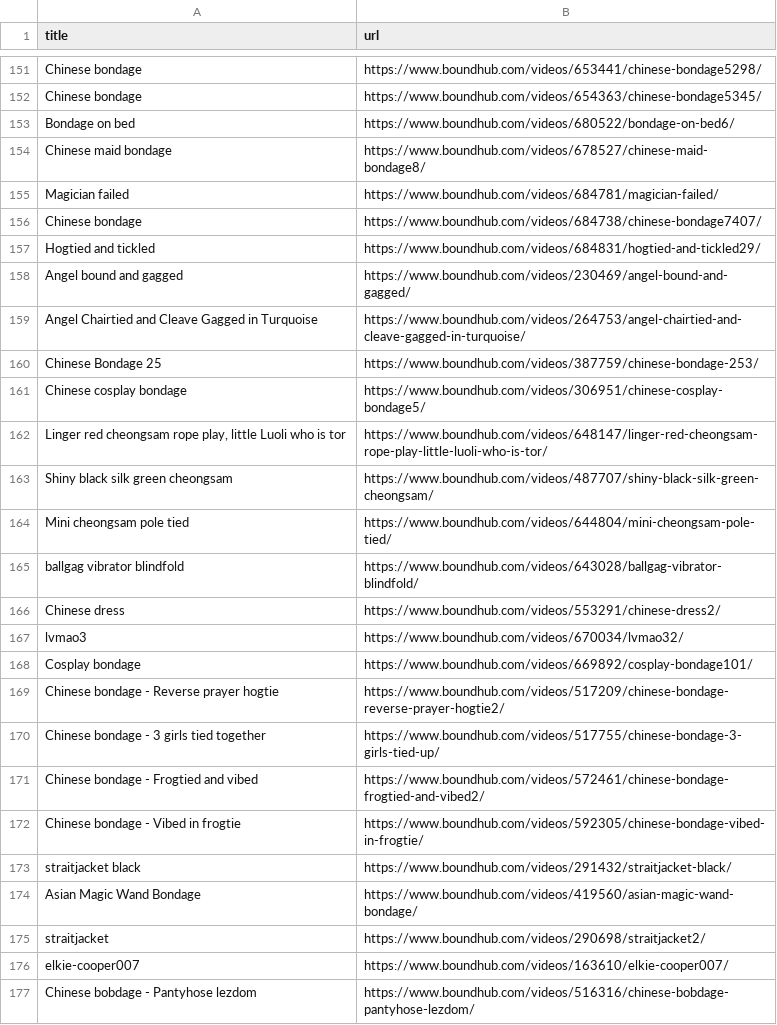
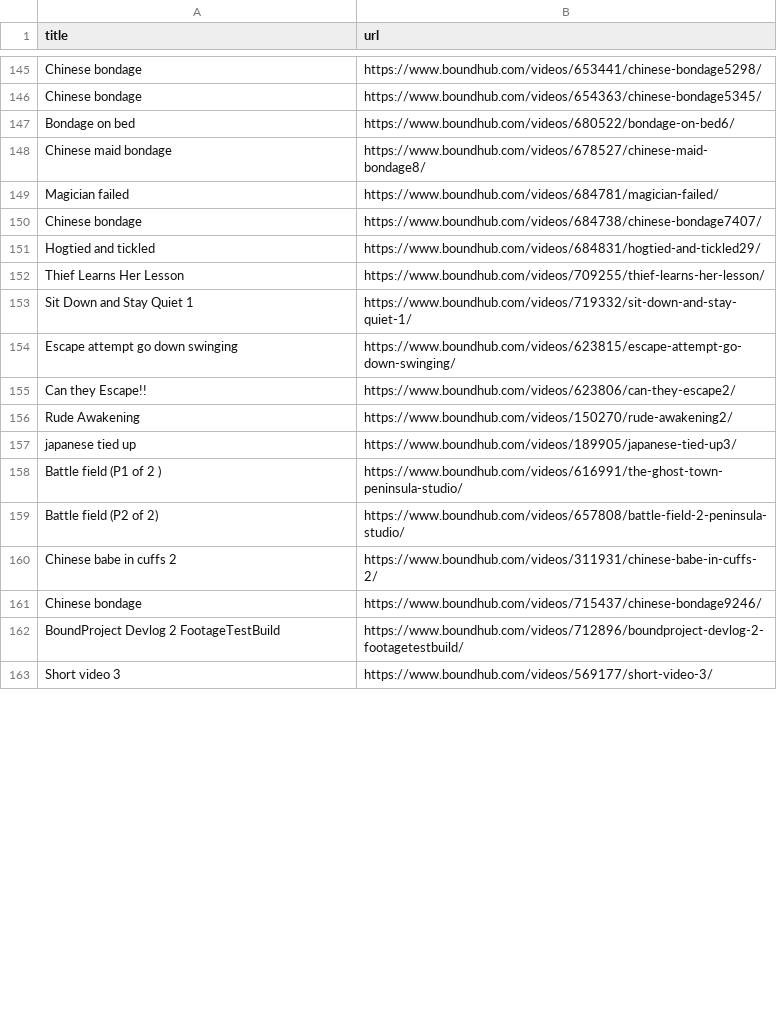
Before and after one commit to stepney141/favs, a CSV file: boundhub/boundhub_faved_movies.csv, drawn as a sheet; only a part is shown, gaps mark what is left out; the diff covers the shown part only.

```diff
--- a/boundhub/boundhub_faved_movies.csv
+++ b/boundhub/boundhub_faved_movies.csv
@@ -157,21 +151,13 @@ Chinese bondage,https://www.boundhub.com/videos/684738/chinese-bondage7407/
 Hogtied and tickled,https://www.boundhub.com/videos/684831/hogtied-and-tickled29/
-Angel bound and gagged,https://www.boundhub.com/videos/230469/angel-bound-and-gagged/
-Angel Chairtied and Cleave Gagged in Turquoise,https://www.boundhub.com/videos/264753/angel-chairtied-and-cleave-gagged-in-turquoise/
-Chinese Bondage 25,https://www.boundhub.com/videos/387759/chinese-bondage-253/
-Chinese cosplay bondage,https://www.boundhub.com/videos/306951/chinese-cosplay-bondage5/
-"Linger red cheongsam rope play, little Luoli who is tor",https://www.boundhub.com/videos/648147/linger-red-cheongsam-rope-play-little-luoli-who-is-tor/
-Shiny black silk green cheongsam,https://www.boundhub.com/videos/487707/shiny-black-silk-green-cheongsam/
-Mini cheongsam pole tied,https://www.boundhub.com/videos/644804/mini-cheongsam-pole-tied/
-ballgag vibrator blindfold,https://www.boundhub.com/videos/643028/ballgag-vibrator-blindfold/
-Chinese dress,https://www.boundhub.com/videos/553291/chinese-dress2/
-lvmao3,https://www.boundhub.com/videos/670034/lvmao32/
-Cosplay bondage,https://www.boundhub.com/videos/669892/cosplay-bondage101/
-Chinese bondage - Reverse prayer hogtie,https://www.boundhub.com/videos/517209/chinese-bondage-reverse-prayer-hogtie2/
-Chinese bondage - 3 girls tied together,https://www.boundhub.com/videos/517755/chinese-bondage-3-girls-tied-up/
-Chinese bondage - Frogtied and vibed,https://www.boundhub.com/videos/572461/chinese-bondage-frogtied-and-vibed2/
-Chinese bondage - Vibed in frogtie,https://www.boundhub.com/videos/592305/chinese-bondage-vibed-in-frogtie/
-straitjacket black,https://www.boundhub.com/videos/291432/straitjacket-black/
-Asian Magic Wand Bondage,https://www.boundhub.com/videos/419560/asian-magic-wand-bondage/
-straitjacket,https://www.boundhub.com/videos/290698/straitjacket2/
-elkie-cooper007,https://www.boundhub.com/videos/163610/elkie-cooper007/
-Chinese bobdage - Pantyhose lezdom,https://www.boundhub.com/videos/516316/chinese-bobdage-pantyhose-lezdom/
+Thief Learns Her Lesson,https://www.boundhub.com/videos/709255/thief-learns-her-lesson/
+Sit Down and Stay Quiet 1,https://www.boundhub.com/videos/719332/sit-down-and-stay-quiet-1/
+Escape attempt go down swinging,https://www.boundhub.com/videos/623815/escape-attempt-go-down-swinging/
+Can they Escape!!,https://www.boundhub.com/videos/623806/can-they-escape2/
+Rude Awakening,https://www.boundhub.com/videos/150270/rude-awakening2/
+japanese tied up,https://www.boundhub.com/videos/189905/japanese-tied-up3/
+Battle field (P1 of 2 ),https://www.boundhub.com/videos/616991/the-ghost-town-peninsula-studio/
+Battle field (P2 of 2),https://www.boundhub.com/videos/657808/battle-field-2-peninsula-studio/
+Chinese babe in cuffs 2,https://www.boundhub.com/videos/311931/chinese-babe-in-cuffs-2/
+Chinese bondage,https://www.boundhub.com/videos/715437/chinese-bondage9246/
+BoundProject Devlog 2 FootageTestBuild,https://www.boundhub.com/videos/712896/boundproject-devlog-2-footagetestbuild/
+Short video 3,https://www.boundhub.com/videos/569177/short-video-3/
```
Also changed, not shown: 17 added rows, 26 removed rows and 2 edited cells elsewhere in this file, bookmeter_wish/bookmeter_wish_books.csv, bookmeter_wish/in_Sophia.csv, 11 other files.
